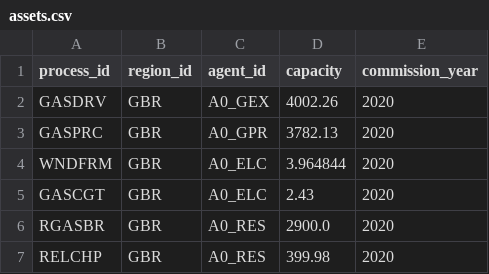
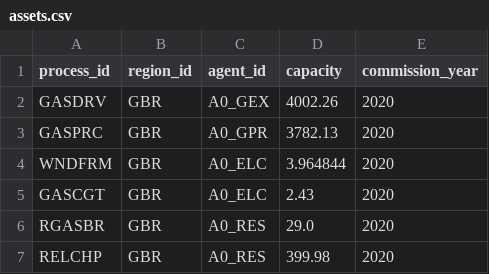
Before and after one commit to EnergySystemsModellingLab/MUSE_2.0, a CSV file: examples/simple/assets.csv, drawn as a sheet.

Commit message:
NOMERGE: MAKE SIMPLE MODEL INSOLUBLE + ALLOW UNMET

```diff
--- a/examples/simple/assets.csv
+++ b/examples/simple/assets.csv
@@ -5,3 +5,3 @@ WNDFRM,GBR,A0_ELC,3.964844,2020
 GASCGT,GBR,A0_ELC,2.43,2020
-RGASBR,GBR,A0_RES,2900.0,2020
+RGASBR,GBR,A0_RES,29.0,2020
 RELCHP,GBR,A0_RES,399.98,2020
```
Also changed, not shown: 2 other files.
